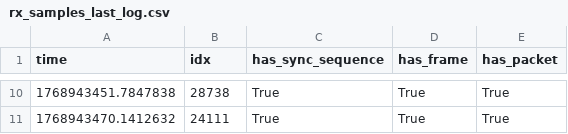
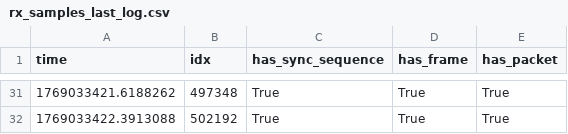
Before and after one commit to yabool2001/temp, a CSV file: logs/rx_samples_last_log.csv, drawn as a sheet; only a part is shown, gaps mark what is left out; the diff covers the shown part only.

```diff
--- a/logs/rx_samples_last_log.csv
+++ b/logs/rx_samples_last_log.csv
@@ -10,2 +31,2 @@ time,idx,has_sync_sequence,has_frame,has_packet
-1768943451.7847838,28738,True,True,True
-1768943470.1412632,24111,True,True,True
+1769033421.6188262,497348,True,True,True
+1769033422.3913088,502192,True,True,True
```
Also changed, not shown: 27 added rows, 6 removed rows and 4 edited cells elsewhere in this file, 6 other files.
